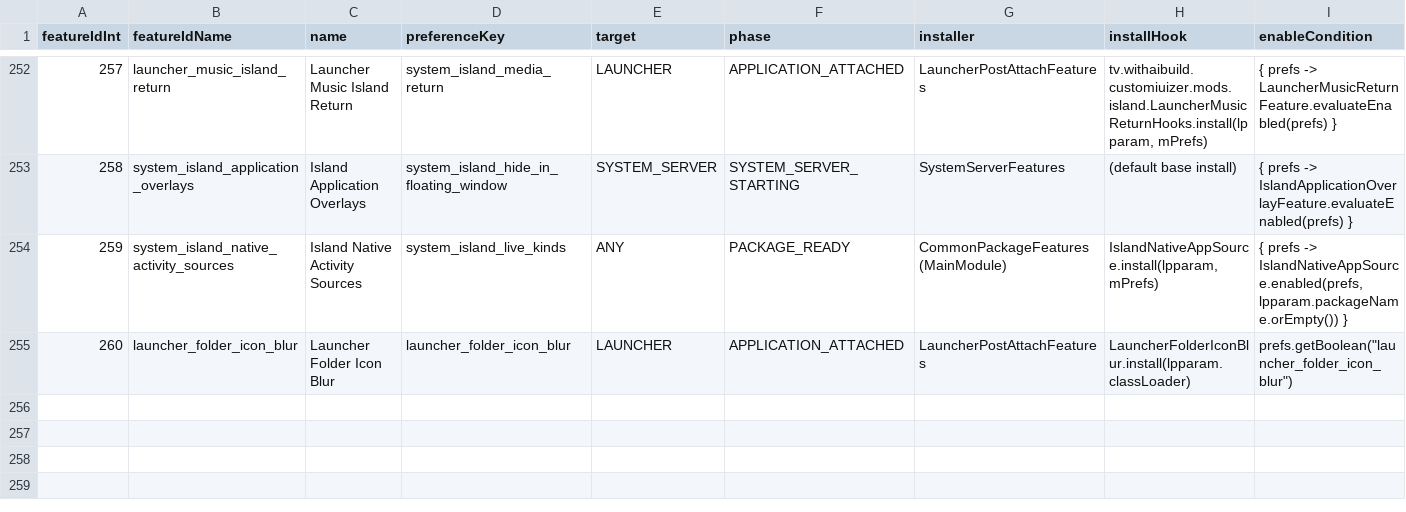
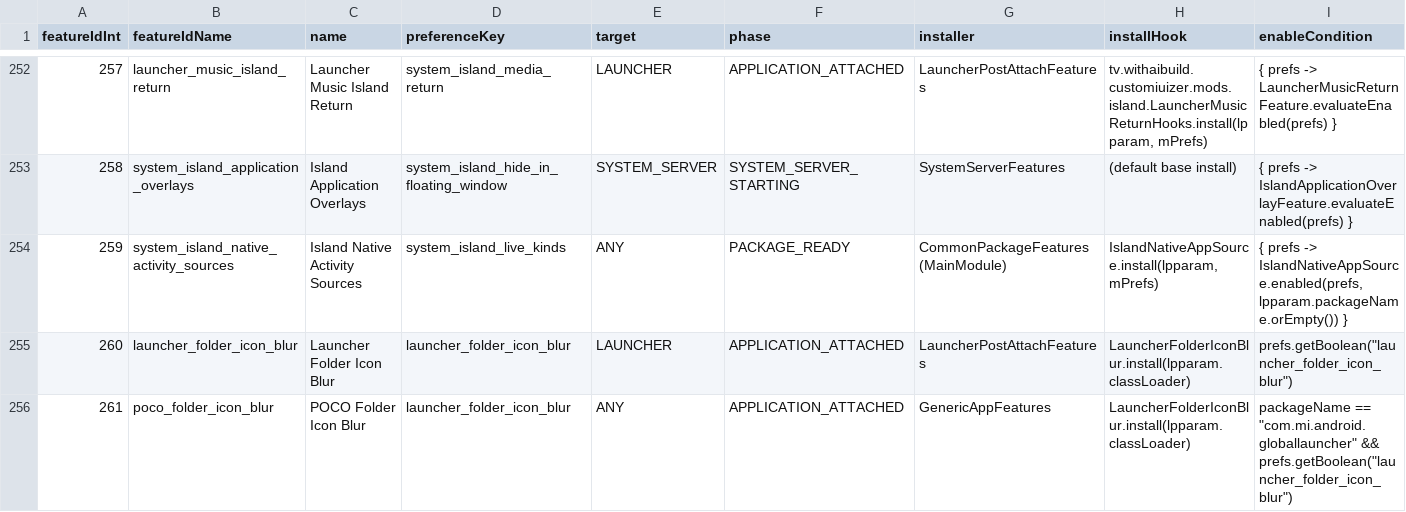
Before and after one commit to thetvplus/customiuizer-a14, a CSV file: docs/rom-intelligence/A14_PROCESS_MATRIX.csv, drawn as a sheet; only a part is shown, gaps mark what is left out; rows hold the shown columns only; the diff names each change by its address in the sheet, - before the commit and + after, or states it on an @@ line.

Commit message:
fix: close global RC audit and prepare r14.25.7

```diff
--- a/docs/rom-intelligence/A14_PROCESS_MATRIX.csv
+++ b/docs/rom-intelligence/A14_PROCESS_MATRIX.csv
+row 256: 261 | poco_folder_icon_blur | POCO Folder Icon Blur | launcher_folder_icon_blur | ANY | APPLICATION_ATTACHED | GenericAppFeatures | LauncherFolderIconBlur.install(lpparam.classLoader) | packageName == "com.mi.android.globallauncher" && prefs.getBoolean("launcher_folder_icon_blur")
```
Also changed, not shown: 32 other files.
